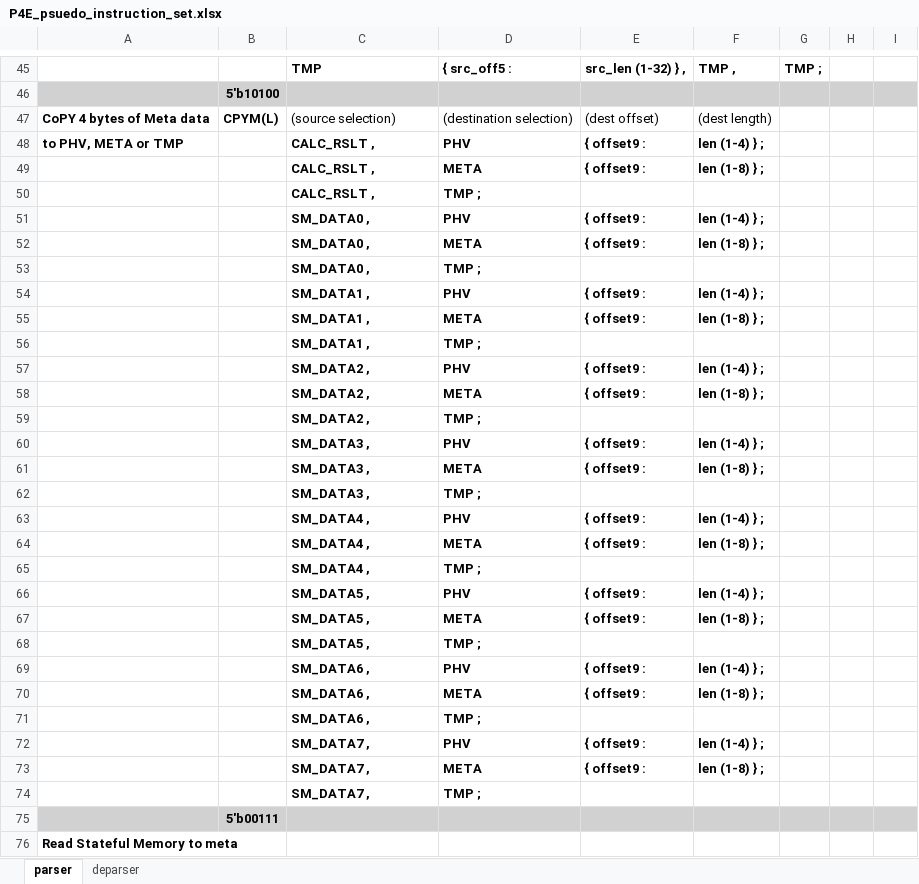
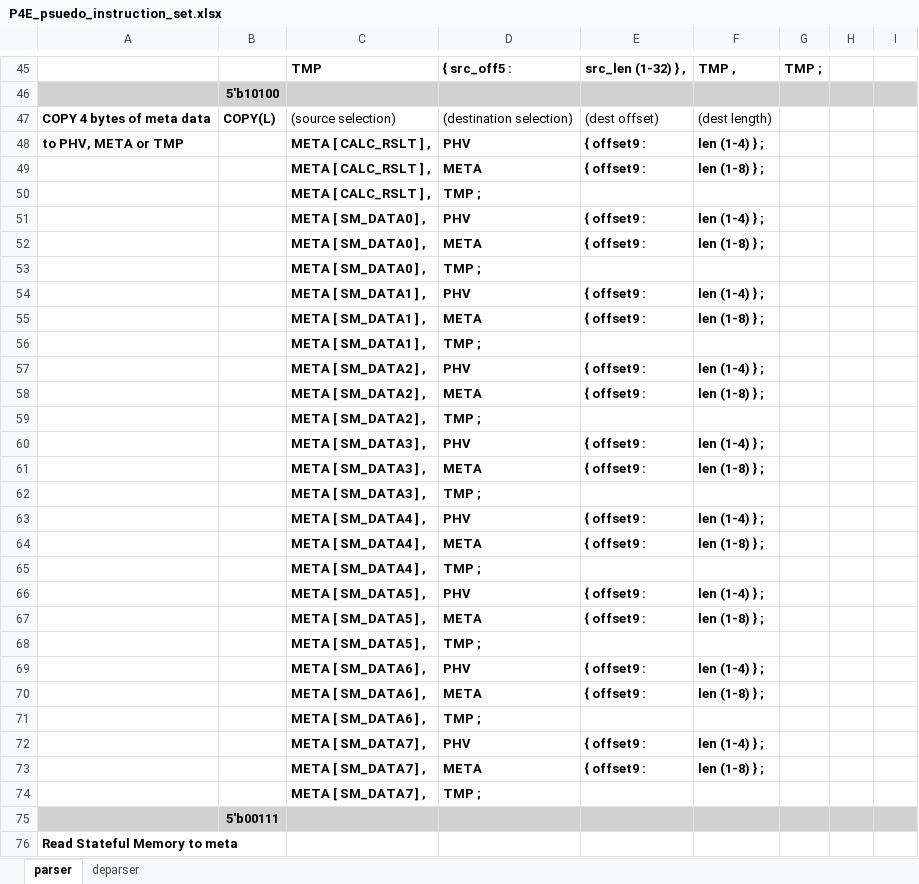
Before and after one commit to cityfarmer2017/P4EngineAssembler, an Excel workbook: P4E_psuedo_instruction_set.xlsx, sheet parser, drawn as a sheet; only a part is shown, gaps mark what is left out; values as stored, in another font and other column widths than the file's, no borders; the diff names each change by its address in the sheet, - before the commit and + after, or states it on an @@ line.

Commit message:
revise implement of copy instruction of parser

```diff
--- a/P4E_psuedo_instruction_set.xlsx (sheet parser)
+++ b/P4E_psuedo_instruction_set.xlsx (sheet parser)
-A47: CoPY 4 bytes of Meta data
+A47: COPY 4 bytes of meta data
-B47: CPYM(L)
+B47: COPY(L)
-C48:C50: CALC_RSLT ,
+C48:C50: META [ CALC_RSLT ] ,
-C51:C53: SM_DATA0 ,
+C51:C53: META [ SM_DATA0 ] ,
-C54:C56: SM_DATA1 ,
+C54:C56: META [ SM_DATA1 ] ,
-C57:C59: SM_DATA2 ,
+C57:C59: META [ SM_DATA2 ] ,
-C60:C62: SM_DATA3 ,
+C60:C62: META [ SM_DATA3 ] ,
-C63:C65: SM_DATA4 ,
+C63:C65: META [ SM_DATA4 ] ,
-C66:C68: SM_DATA5 ,
+C66:C68: META [ SM_DATA5 ] ,
-C69:C71: SM_DATA6 ,
+C69:C71: META [ SM_DATA6 ] ,
-C72:C74: SM_DATA7 ,
+C72:C74: META [ SM_DATA7 ] ,
```
Also changed, not shown: 4 other files.
